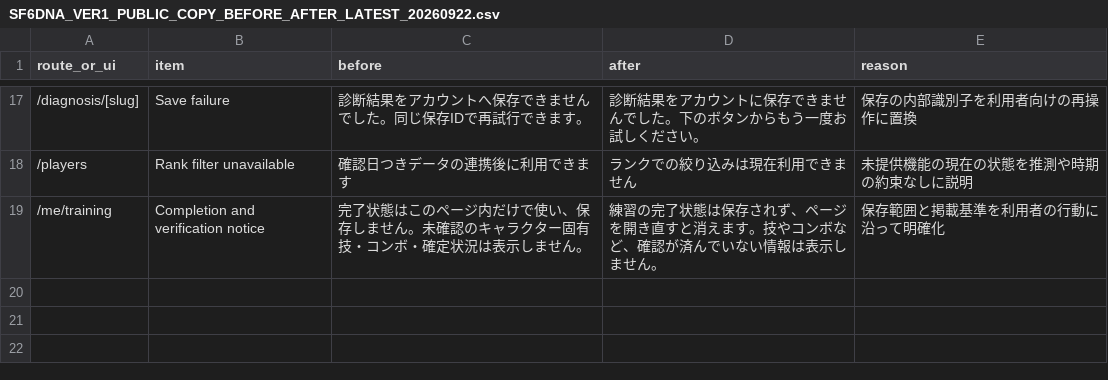
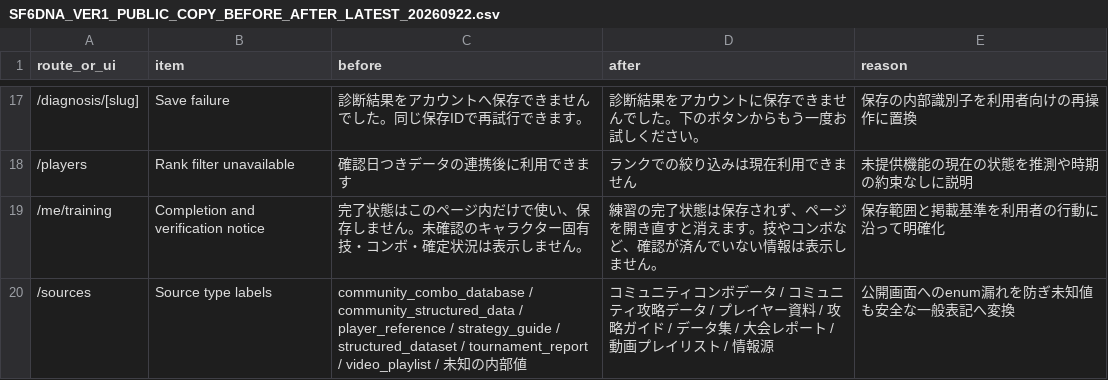
Before and after one commit to palzsoftware/SF6DNA, a CSV file: docs/release-20260926/SF6DNA_VER1_PUBLIC_COPY_BEFORE_AFTER_LATEST_20260922.csv, drawn as a sheet; only a part is shown, gaps mark what is left out.

Commit message:
docs: record final public copy audit

```diff
--- a/docs/release-20260926/SF6DNA_VER1_PUBLIC_COPY_BEFORE_AFTER_LATEST_20260922.csv
+++ b/docs/release-20260926/SF6DNA_VER1_PUBLIC_COPY_BEFORE_AFTER_LATEST_20260922.csv
@@ -19 +19,2 @@ route_or_ui,item,before,after,reason
 /me/training,Completion and verification notice,完了状態はこのページ内だけで使い、保存しません。未確認のキャラクター固有技・コンボ・確定状況は表示しません。,練習の完了状態は保存されず、ページを開き直すと消えます。技やコンボなど、確認が済んでいない情報は表示しません。,保存範囲と掲載基準を利用者の行動に沿って明確化
+/sources,Source type labels,"community_combo_database / community_structured_data / player_reference / strategy_guide / structured_dataset / tournament_report / video_playlist / 未知の内部値","コミュニティコンボデータ / コミュニティ攻略データ / プレイヤー資料 / 攻略ガイド / データ集 / 大会レポート / 動画プレイリスト / 情報源",公開画面へのenum漏れを防ぎ未知値も安全な一般表記へ変換
```
Also changed, not shown: 3 other files.
